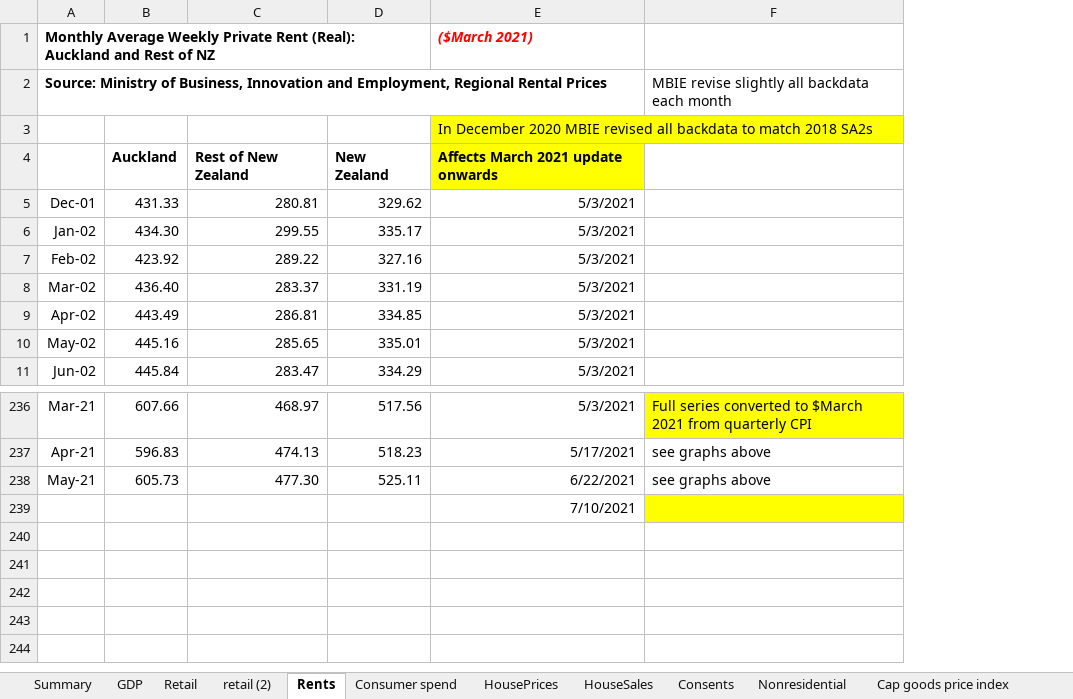
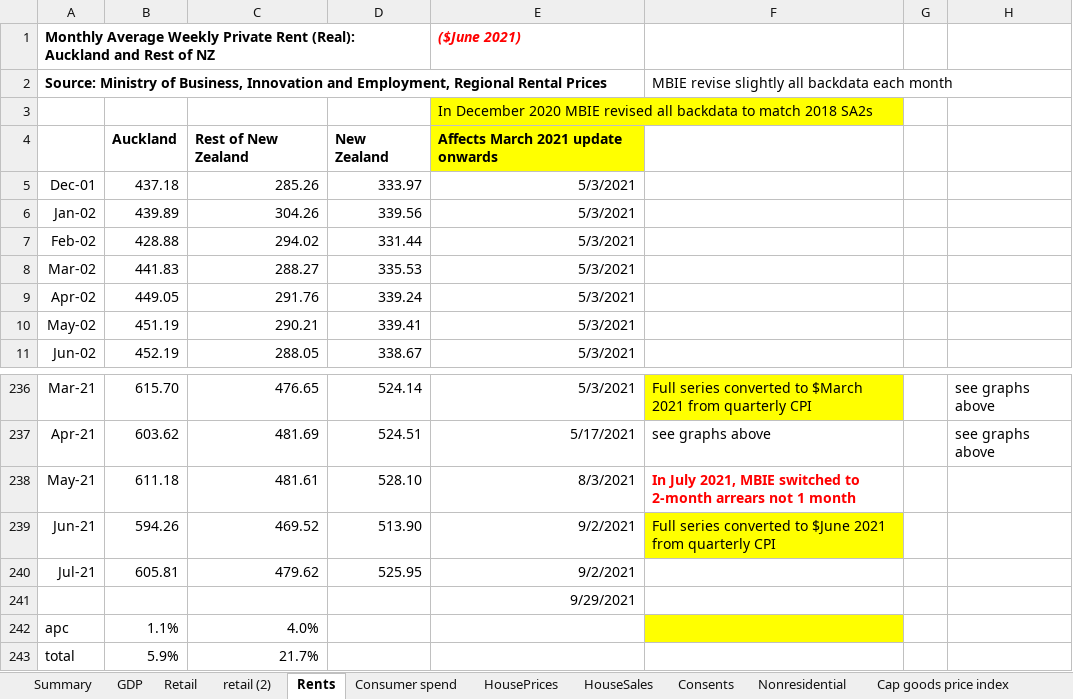
Before and after one commit to TristanMeuross/Auckland-Index-Update, an Excel workbook: data_files/Economic Update Key Charts.xlsx, sheet Rents, drawn as a sheet; only a part is shown, gaps mark what is left out; values as stored, in another font and other column widths than the file's, no borders; charts and pictures not drawn; removed rows and columns are numbered as before the commit, all else as after; the diff names each change by its address in the sheet, - before the commit and + after, or states it on an @@ line.

```diff
--- a/data_files/Economic Update Key Charts.xlsx (sheet Rents)
+++ b/data_files/Economic Update Key Charts.xlsx (sheet Rents)
-column B, rows 4-11: Auckland | 431.33 | 434.30 | 423.92 | 436.40 | 443.49 | 445.16 | 445.84; rows 236-238: 607.66 | 596.83 | 605.73
-column C, rows 4-11: Rest of New Zealand | 280.81 | 299.55 | 289.22 | 283.37 | 286.81 | 285.65 | 283.47; rows 236-238: 468.97 | 474.13 | 477.30
-column D, rows 4-11: New Zealand | 329.62 | 335.17 | 327.16 | 331.19 | 334.85 | 335.01 | 334.29; rows 236-238: 517.56 | 518.23 | 525.11
+column B, rows 4-11: Auckland | 437.18 | 439.89 | 428.88 | 441.83 | 449.05 | 451.19 | 452.19; rows 236-238: 615.70 | 603.62 | 611.18
+column C, rows 4-11: Rest of New Zealand | 285.26 | 304.26 | 294.02 | 288.27 | 291.76 | 290.21 | 288.05; rows 236-238: 476.65 | 481.69 | 481.61
+column D, rows 4-11: New Zealand | 333.97 | 339.56 | 331.44 | 335.53 | 339.24 | 339.41 | 338.67; rows 236-238: 524.14 | 524.51 | 528.10
+column G, empty
+column H, rows 236-237: see graphs above | see graphs above
-E1: ($March 2021)
+E1: ($June 2021)
-E238: 6/22/2021
+E238: 8/3/2021
-F238: see graphs above
+F238: In July 2021, MBIE switched to 2-month arrears not 1 month
@@ F238 bold: off → on, text colour: black → #FF0000 @@
+row 239: Jun-21 | 594.26 | 469.52 | 513.90 | 9/2/2021 | Full series converted to $June 2021 from quarterly CPI
+row 240: Jul-21 | 605.81 | 479.62 | 525.95 | 9/2/2021
-E241: 7/10/2021
+E241: 9/29/2021
-F241 fill: #FFFF00
+F241 fill: none
+row 242: apc | 1.1% | 4.0%
+row 243: total | 5.9% | 21.7%
```
Also changed, not shown: sheet Nonresidential, sheet Consents, sheet Consumer spend, sheet EmpGrowth, sheet HousePrices, sheet HouseSales, 11 more sheets, formulas that keep their value, charts or pictures.
